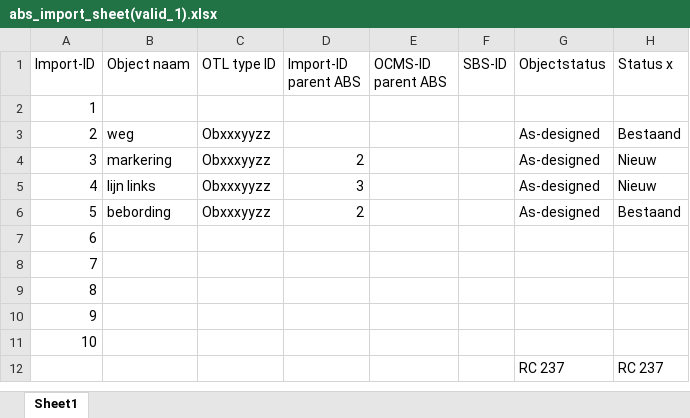
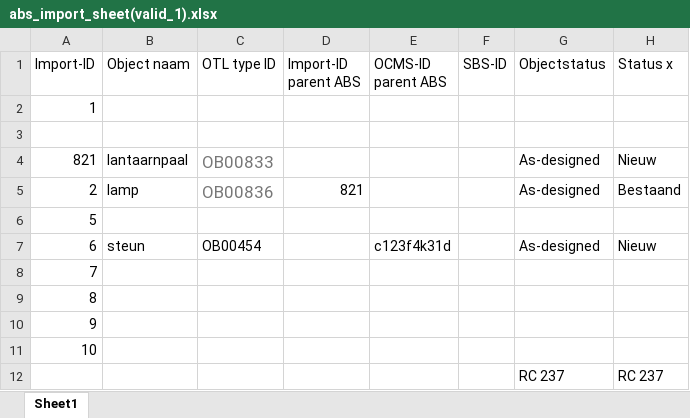
Before and after one commit to weaverplatform/abs-excel-converter, an Excel workbook: resources/excel/abs_import_sheet(valid_1).xlsx, sheet Sheet1, drawn as a sheet; values as stored, in another font and other column widths than the file's, no borders; removed rows and columns are numbered as before the commit, all else as after; the diff names each change by its address in the sheet, - before the commit and + after, or states it on an @@ line.

```diff
--- a/resources/excel/abs_import_sheet(valid_1).xlsx (sheet Sheet1)
+++ b/resources/excel/abs_import_sheet(valid_1).xlsx (sheet Sheet1)
+row 3: (empty)
+row 4: 821 | lantaarnpaal | OB00833 |  |  |  | As-designed | Nieuw
-B5 (Object naam): weg
+B5 (Object naam): lamp
-C5 (OTL type ID): Obxxxyyzz
+C5 (OTL type ID): OB00836
-C5 text colour: black
+C5 text colour: #777777, text size: larger
-D5 (Import-ID parent ABS): (empty)
+D5 (Import-ID parent ABS): 821
-row 4: 3 | markering | Obxxxyyzz | 2 |  |  | As-designed | Nieuw
-row 5: 4 | lijn links | Obxxxyyzz | 3 |  |  | As-designed | Nieuw
-B6 (Object naam): bebording
+B6 (Object naam): (empty)
-C6 (OTL type ID): Obxxxyyzz
+C6 (OTL type ID): (empty)
-D6 (Import-ID parent ABS): 2
+D6 (Import-ID parent ABS): (empty)
-G6 (Objectstatus): As-designed
+G6 (Objectstatus): (empty)
-H6 (Status x): Bestaand
+H6 (Status x): (empty)
-B7 (Object naam): (empty)
+B7 (Object naam): steun
-C7 (OTL type ID): (empty)
+C7 (OTL type ID): OB00454
-E7 (OCMS-ID parent ABS): (empty)
+E7 (OCMS-ID parent ABS): c123f4k31d
-G7 (Objectstatus): (empty)
+G7 (Objectstatus): As-designed
-H7 (Status x): (empty)
+H7 (Status x): Nieuw
```
Also changed, not shown: 5 other files.
